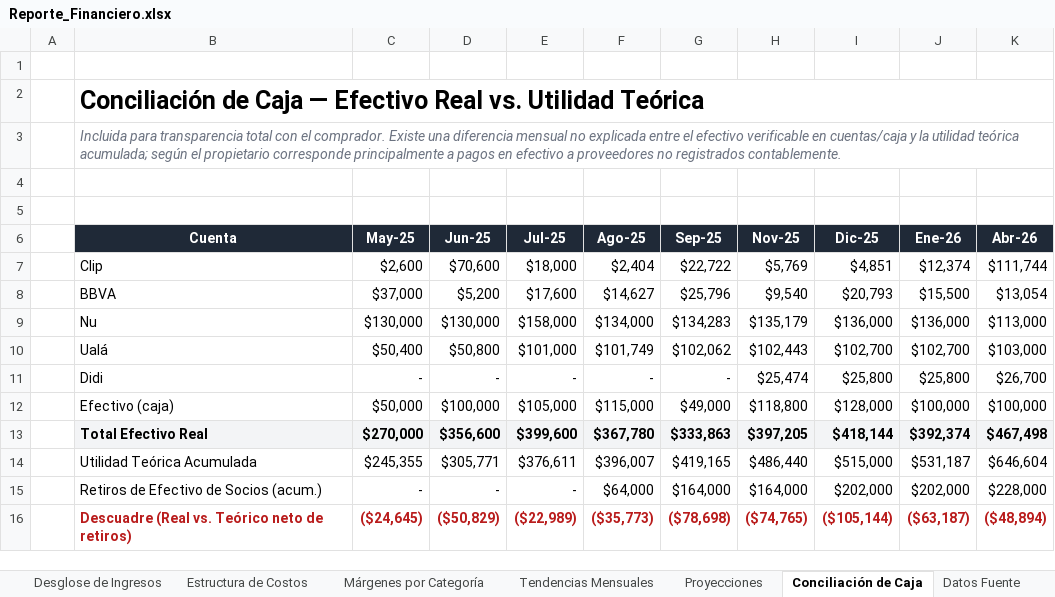
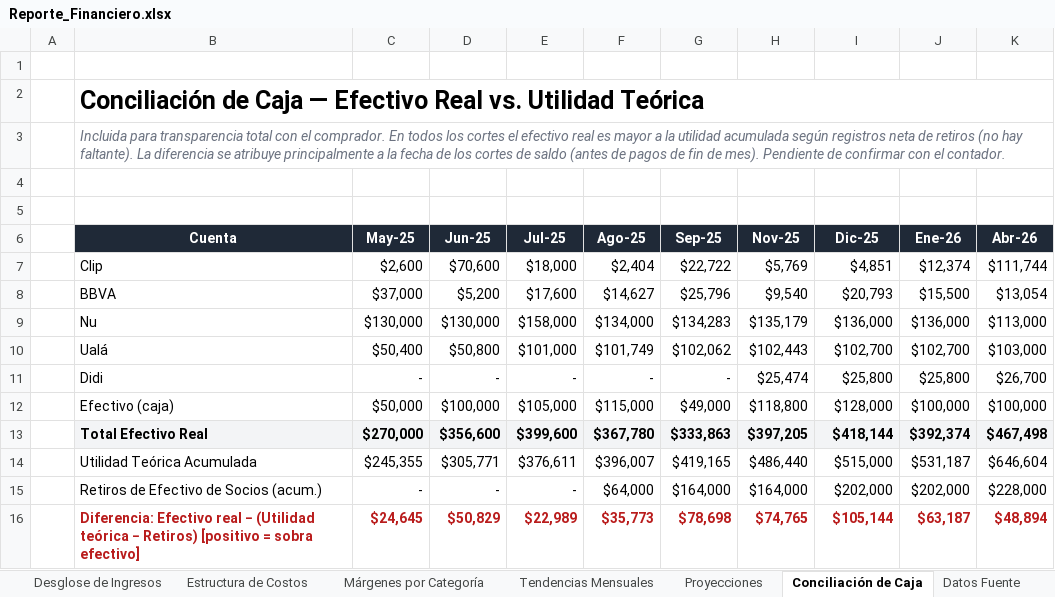
Before and after one commit to PadelPalmira/Venta, an Excel workbook: assets/docs/Reporte_Financiero.xlsx, sheet Conciliación de Caja, drawn as a sheet; values as stored, in another font and other column widths than the file's, no borders; removed rows and columns are numbered as before the commit, all else as after; the diff names each change by its address in the sheet, - before the commit and + after, or states it on an @@ line.

```diff
--- a/assets/docs/Reporte_Financiero.xlsx (sheet Conciliación de Caja)
+++ b/assets/docs/Reporte_Financiero.xlsx (sheet Conciliación de Caja)
-B3 (Cuenta): …el comprador. Existe una diferencia mensual no explicada entre el efectivo verificable en cuentas/caja y la utilidad teórica acumulada; según el propietario corresponde principalmente a pagos en efectivo a proveedores no registrados contablemente.
+B3 (Cuenta): …el comprador. En todos los cortes el efectivo real es mayor a la utilidad acumulada según registros neta de retiros (no hay faltante). La diferencia se atribuye principalmente a la fecha de los cortes de saldo (antes de pagos de fin de mes). Pendiente de confirmar con el contador.
-row 16:  | Descuadre (Real vs. Teórico neto de retiros) | ($24,645) | ($50,829) | ($22,989) | ($35,773) | ($78,698) | ($74,765) | ($105,144) | ($63,187) | ($48,894)
+row 16:  | Diferencia: Efectivo real − (Utilidad teórica − Retiros) [positivo = sobra efectivo] | $24,645 | $50,829 | $22,989 | $35,773 | $78,698 | $74,765 | $105,144 | $63,187 | $48,894
```
Also changed, not shown: sheet Tendencias Mensuales, sheet P&L Operativo Ajustado, sheet Estructura de Costos, sheet Proyecciones, sheet Notas Metodológicas, sheet Resumen Ejecutivo, formulas that keep their value, charts or pictures, 8 other files.
